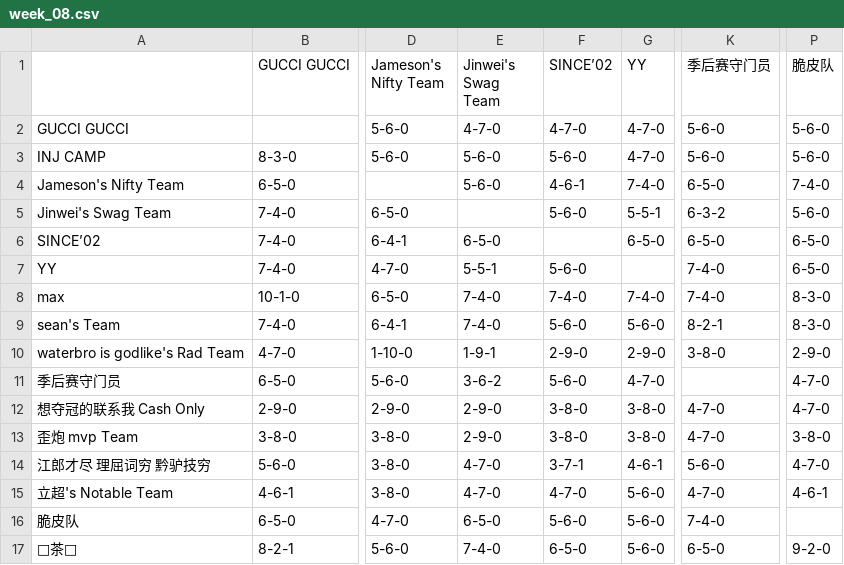
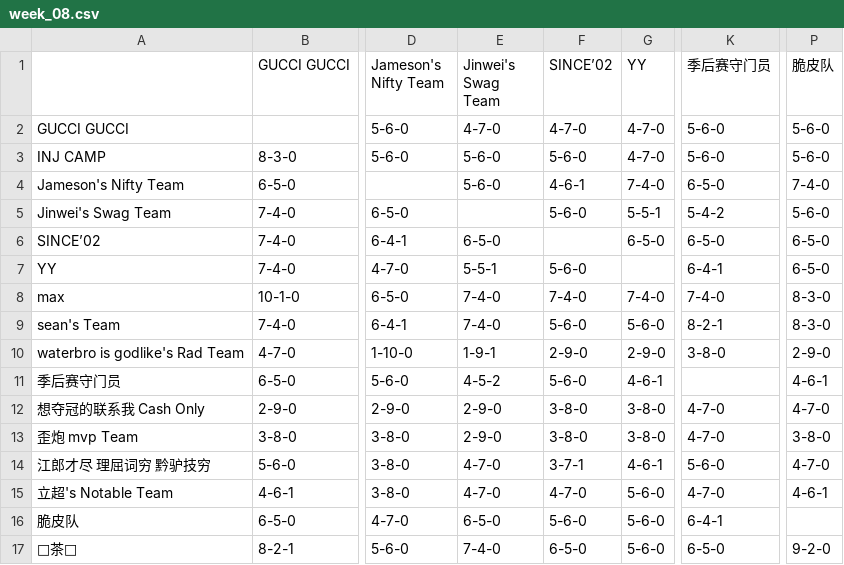
Before and after one commit to williamww19/fantasy, a CSV file: data/league_33203/weekly_summary/week_08.csv, drawn as a sheet; only a part is shown, gaps mark what is left out; the diff names each change by its address in the sheet, - before the commit and + after, or states it on an @@ line.

```diff
--- a/data/league_33203/weekly_summary/week_08.csv
+++ b/data/league_33203/weekly_summary/week_08.csv
-K5 (季后赛守门员): 6-3-2
+K5 (季后赛守门员): 5-4-2
-K7 (季后赛守门员): 7-4-0
+K7 (季后赛守门员): 6-4-1
-E11 (Jinwei's Swag Team): 3-6-2
+E11 (Jinwei's Swag Team): 4-5-2
-G11 (YY): 4-7-0
+G11 (YY): 4-6-1
-P11 (脆皮队): 4-7-0
+P11 (脆皮队): 4-6-1
-K16 (季后赛守门员): 7-4-0
+K16 (季后赛守门员): 6-4-1
```
Also changed, not shown: data/league_13648/weekly_stats/week_09.csv, data/league_13648/weekly_summary/week_08.csv, 7 other files.
